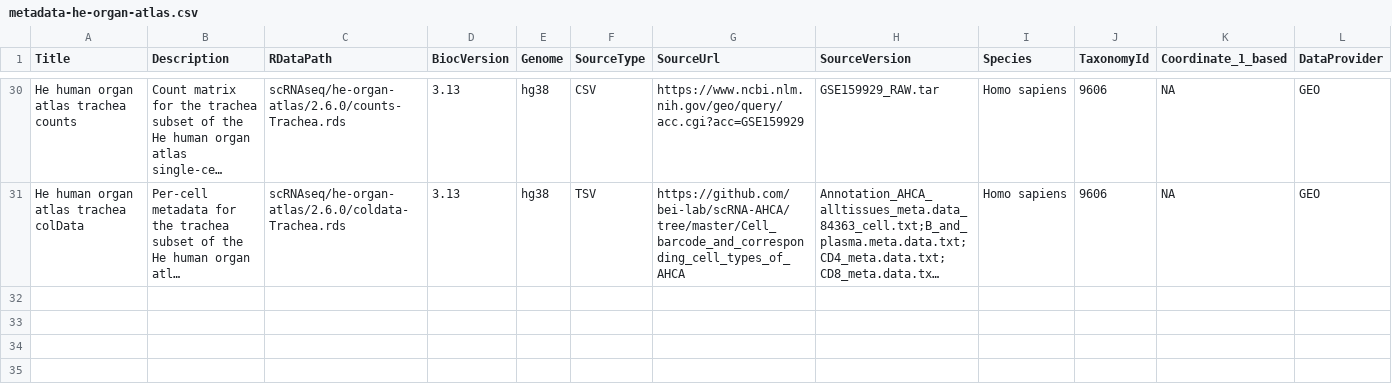
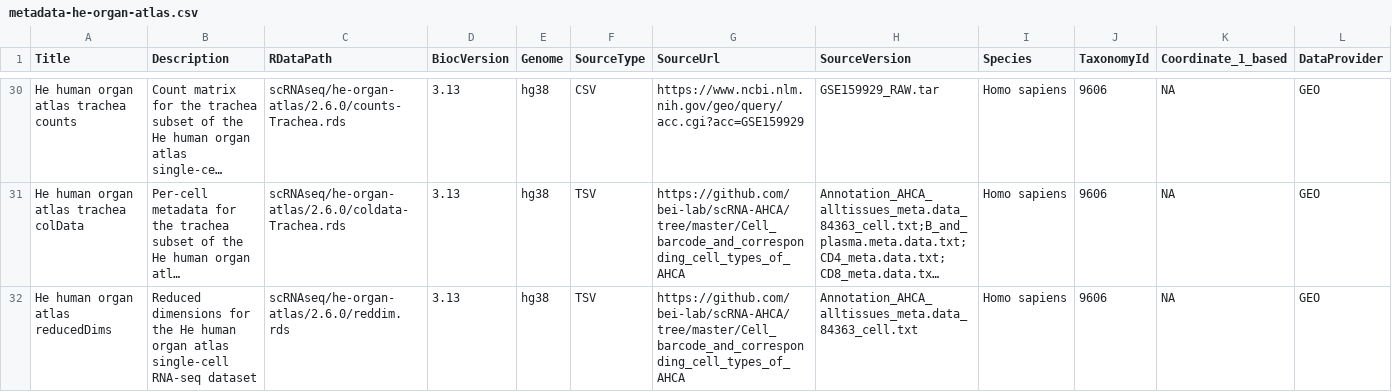
Before and after one commit to LTLA/scRNAseq, a CSV file: inst/extdata/2.6.0/metadata-he-organ-atlas.csv, drawn as a sheet; only a part is shown, gaps mark what is left out; long unchanged cells end in …; rows hold the shown columns only; the diff names each change by its address in the sheet, - before the commit and + after, or states it on an @@ line.

Commit message:
Minor fixes to scripts and metadata.

```diff
--- a/inst/extdata/2.6.0/metadata-he-organ-atlas.csv
+++ b/inst/extdata/2.6.0/metadata-he-organ-atlas.csv
+row 32: He human organ atlas reducedDims | Reduced dimensions for the He human organ atlas single-cell RNA-seq dataset | scRNAseq/he-organ-atlas/2.6.0/reddim.rds | 3.13 | hg38 | TSV | https://github.com/bei-lab/scRNA-AHCA/tree/master/Cell_barcode_and_corresponding_cell_types_of_AHCA | Annotation_AHCA_alltissues_meta.data_84363_cell.txt | Homo sapiens | 9606 | NA | GEO
```
Also changed, not shown: inst/extdata/2.6.0/metadata-bunis-hspc.csv, 4 other files.
